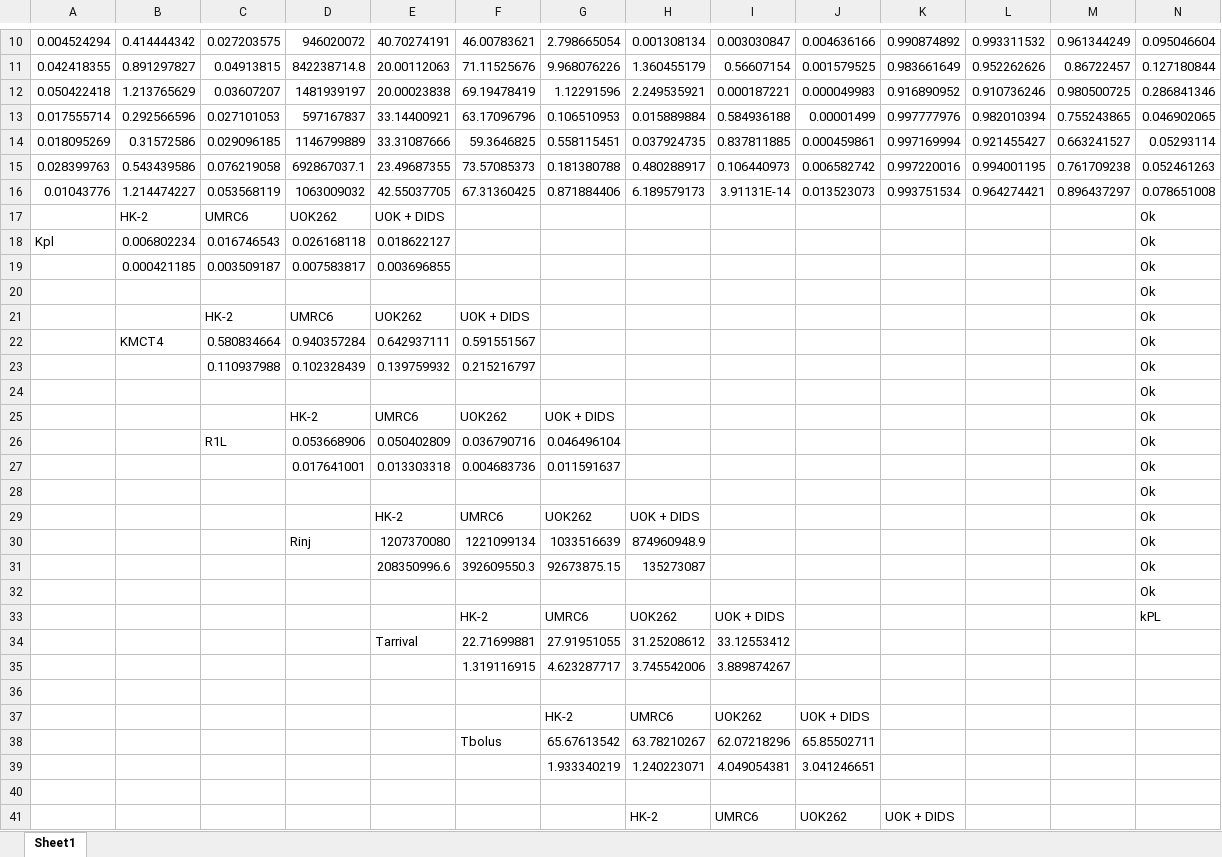
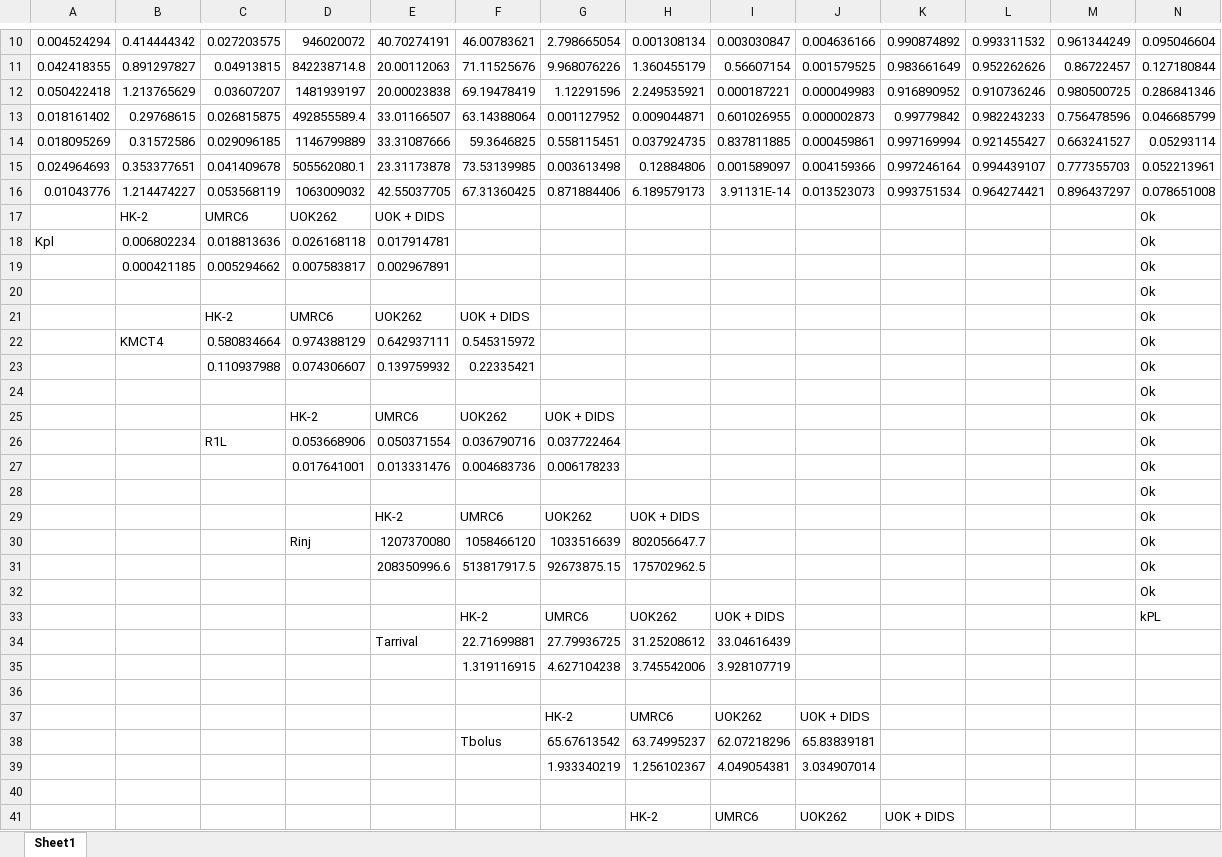
Before and after one commit to FayyazA/bioreactor-kinetic-analysis, an Excel workbook: Lacex_summary_hptoolbox.xlsx, sheet Sheet1, drawn as a sheet; only a part is shown, gaps mark what is left out; values as stored, in another font and other column widths than the file's, no borders; conditional formats not drawn; removed rows and columns are numbered as before the commit, all else as after; rows hold the shown columns only; the diff covers the shown part only; the diff names each change by its address in the sheet, - before the commit and + after, or states it on an @@ line.

```diff
--- a/Lacex_summary_hptoolbox.xlsx (sheet Sheet1)
+++ b/Lacex_summary_hptoolbox.xlsx (sheet Sheet1)
-row 13: 0.017555714 | 0.292566596 | 0.027101053 | 597167837 | 33.14400921 | 63.17096796 | 0.106510953 | 0.015889884 | 0.584936188 | 0.00001499 | 0.997777976 | 0.982010394 | 0.755243865 | 0.046902065
+row 13: 0.018161402 | 0.29768615 | 0.026815875 | 492855589.4 | 33.01166507 | 63.14388064 | 0.001127952 | 0.009044871 | 0.601026955 | 0.000002873 | 0.99779842 | 0.982243233 | 0.756478596 | 0.046685799
-row 15: 0.028399763 | 0.543439586 | 0.076219058 | 692867037.1 | 23.49687355 | 73.57085373 | 0.181380788 | 0.480288917 | 0.106440973 | 0.006582742 | 0.997220016 | 0.994001195 | 0.761709238 | 0.052461263
+row 15: 0.024964693 | 0.353377651 | 0.041409678 | 505562080.1 | 23.31173878 | 73.53139985 | 0.003613498 | 0.12884806 | 0.001589097 | 0.004159366 | 0.997246164 | 0.994439107 | 0.777355703 | 0.052213961
-C18: 0.016746543
+C18: 0.018813636
-E18: 0.018622127
+E18: 0.017914781
-C19: 0.003509187
+C19: 0.005294662
-E19: 0.003696855
+E19: 0.002967891
-D22: 0.940357284
+D22: 0.974388129
-F22: 0.591551567
+F22: 0.545315972
-D23: 0.102328439
+D23: 0.074306607
-F23: 0.215216797
+F23: 0.22335421
-E26: 0.050402809
+E26: 0.050371554
-G26: 0.046496104
+G26: 0.037722464
-E27: 0.013303318
+E27: 0.013331476
-G27: 0.011591637
+G27: 0.006178233
-F30: 1221099134
+F30: 1058466120
-H30: 874960948.9
+H30: 802056647.7
-F31: 392609550.3
+F31: 513817917.5
-H31: 135273087
+H31: 175702962.5
-G34: 27.91951055
+G34: 27.79936725
-I34: 33.12553412
+I34: 33.04616439
-G35: 4.623287717
+G35: 4.627104238
-I35: 3.889874267
+I35: 3.928107719
-H38: 63.78210267
+H38: 63.74995237
-J38: 65.85502711
+J38: 65.83839181
-H39: 1.240223071
+H39: 1.256102367
-J39: 3.041246651
+J39: 3.034907014
```
Also changed, not shown: 1 added row, 1 removed row and 28 edited cells elsewhere in this sheet, AIC7parameters_hptoolbox.xlsx, 6 other files.
